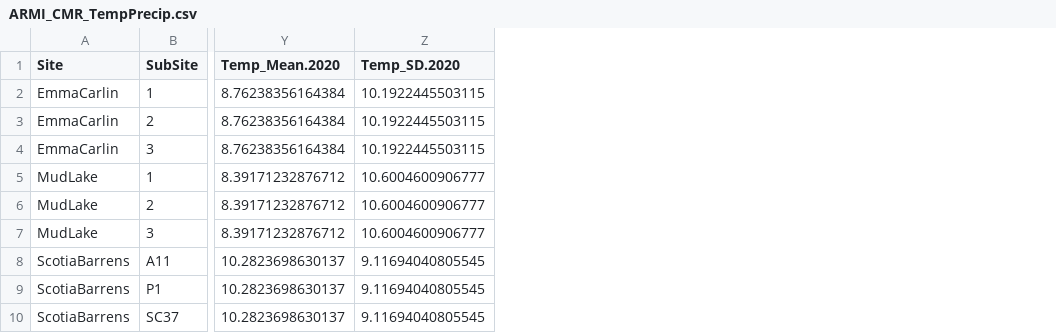
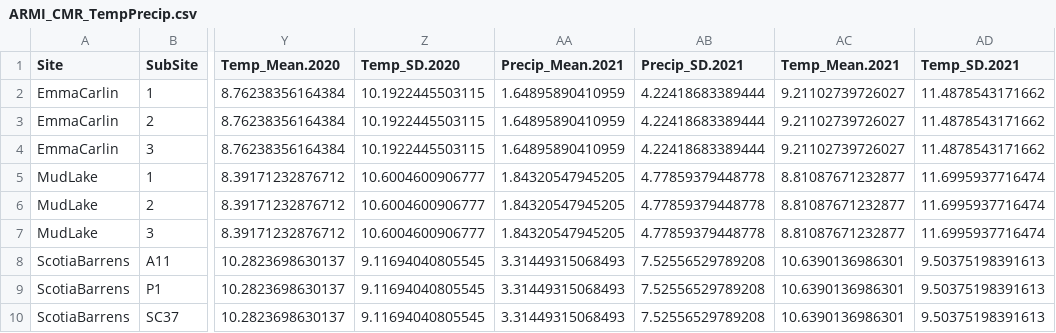
Before and after one commit to NEARMI/Bd_CMR, a CSV file: data/cleaned_cov_csv/ARMI_CMR_TempPrecip.csv, drawn as a sheet; only a part is shown, gaps mark what is left out; the diff names each change by its address in the sheet, - before the commit and + after, or states it on an @@ line.

Commit message:
last[?] bit of data cleaning and covaraite adding

```diff
--- a/data/cleaned_cov_csv/ARMI_CMR_TempPrecip.csv
+++ b/data/cleaned_cov_csv/ARMI_CMR_TempPrecip.csv
+column AA (Precip_Mean.2021), rows 2-10: 1.64895890410959 | 1.64895890410959 | 1.64895890410959 | 1.84320547945205 | 1.84320547945205 | 1.84320547945205 | 3.31449315068493 | 3.31449315068493 | 3.31449315068493
+column AB (Precip_SD.2021), rows 2-10: 4.22418683389444 | 4.22418683389444 | 4.22418683389444 | 4.77859379448778 | 4.77859379448778 | 4.77859379448778 | 7.52556529789208 | 7.52556529789208 | 7.52556529789208
+column AC (Temp_Mean.2021), rows 2-10: 9.21102739726027 | 9.21102739726027 | 9.21102739726027 | 8.81087671232877 | 8.81087671232877 | 8.81087671232877 | 10.6390136986301 | 10.6390136986301 | 10.6390136986301
+column AD (Temp_SD.2021), rows 2-10: 11.4878543171662 | 11.4878543171662 | 11.4878543171662 | 11.6995937716474 | 11.6995937716474 | 11.6995937716474 | 9.50375198391613 | 9.50375198391613 | 9.50375198391613
```
Also changed, not shown: data/cleaned_cmr_csv/EC_ML_NOVI.csv, data/cleaned_cmr_csv/FC_SM_SM_RABO_ANBO_RASI.csv, 1 other file.
